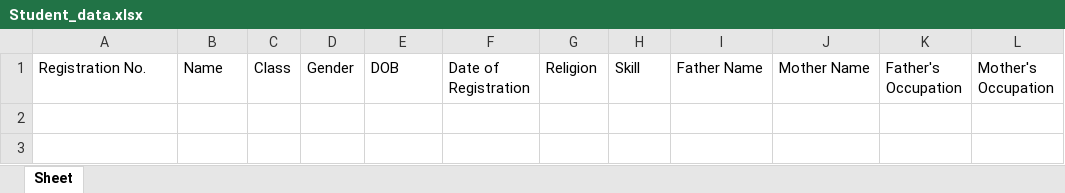
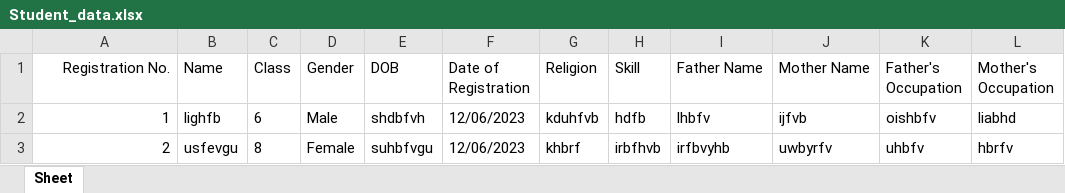
Before and after one commit to sathviksaran/Student-Registration-System, an Excel workbook: Student_data.xlsx, sheet Sheet, drawn as a sheet; values as stored, in another font and other column widths than the file's, no borders; the diff names each change by its address in the sheet, - before the commit and + after, or states it on an @@ line.

```diff
--- a/Student_data.xlsx (sheet Sheet)
+++ b/Student_data.xlsx (sheet Sheet)
-A1 alignment: left
+A1 alignment: right
+row 2: 1 | lighfb | 6 | Male | shdbfvh | 12/06/2023 | kduhfvb | hdfb | lhbfv | ijfvb | oishbfv | liabhd
+row 3: 2 | usfevgu | 8 | Female | suhbfvgu | 12/06/2023 | khbrf | irbfhvb | irfbvyhb | uwbyrfv | uhbfv | hbrfv
```
Also changed, not shown: 3 other files.
